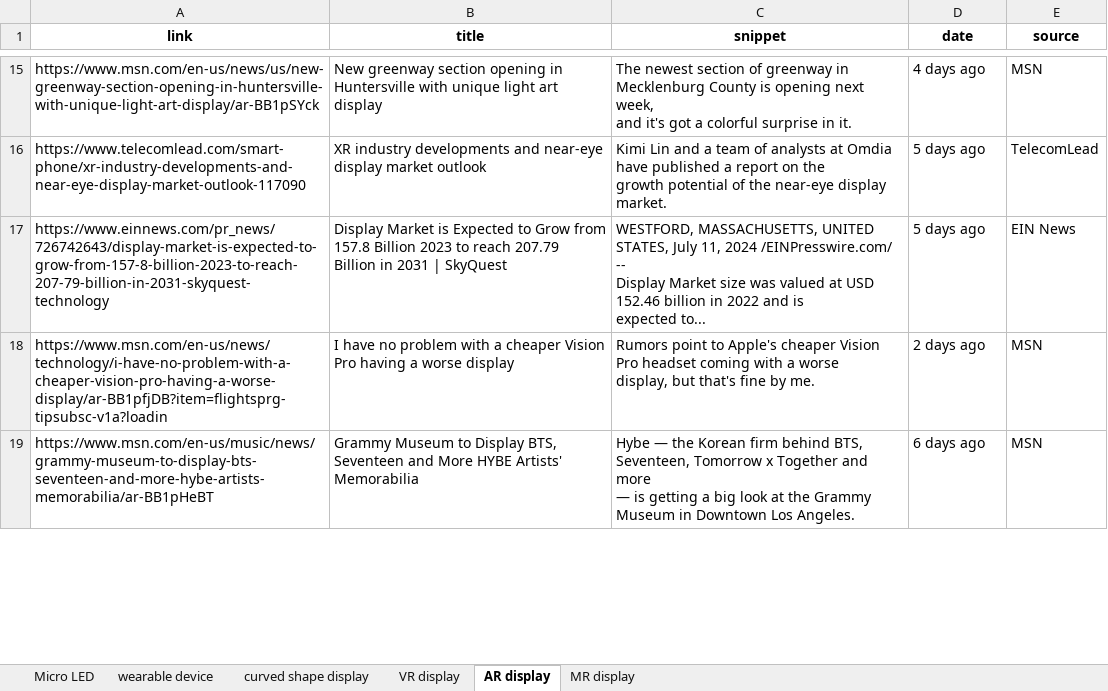
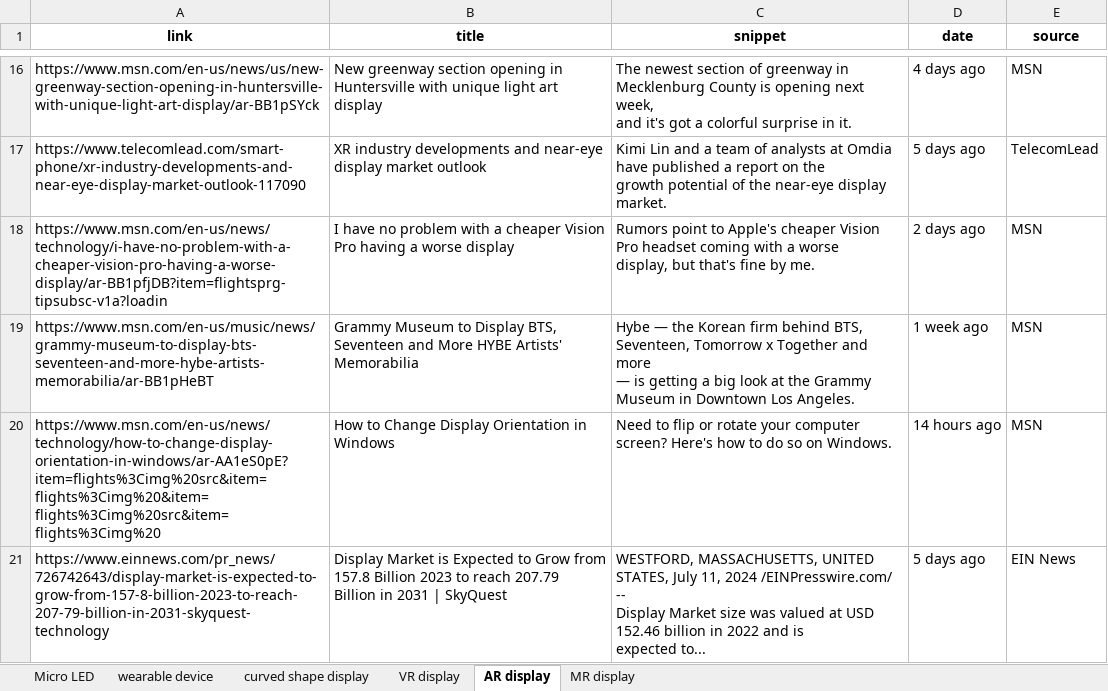
Before and after one commit to ysan9500/StarRec, an Excel workbook: news.xlsx, sheet AR display, drawn as a sheet; only a part is shown, gaps mark what is left out; values as stored, in another font and other column widths than the file's, no borders; removed rows and columns are numbered as before the commit, all else as after; ↵ is a line break in a cell; the diff covers the shown part only; the diff names each change by its address in the sheet, - before the commit and + after, or states it on an @@ line.

```diff
--- a/news.xlsx (sheet AR display)
+++ b/news.xlsx (sheet AR display)
+row 19: https://www.msn.com/en-us/music/news/grammy-museum-to-display-bts-seventeen-and-more-hybe-artists-memorabilia/ar-BB1pHeBT | Grammy Museum to Display BTS, Seventeen and More HYBE Artists' Memorabilia | Hybe — the Korean firm behind BTS, Seventeen, Tomorrow x Together and more ↵ — is getting a big look at the Grammy Museum in Downtown Los Angeles. | 1 week ago | MSN
+row 20: https://www.msn.com/en-us/news/technology/how-to-change-display-orientation-in-windows/ar-AA1eS0pE?item=flights%3Cimg%20src&item=flights%3Cimg%20&item=flights%3Cimg%20src&item=flights%3Cimg%20 | How to Change Display Orientation in Windows | Need to flip or rotate your computer screen? Here's how to do so on Windows. | 14 hours ago | MSN
-row 19: https://www.msn.com/en-us/music/news/grammy-museum-to-display-bts-seventeen-and-more-hybe-artists-memorabilia/ar-BB1pHeBT | Grammy Museum to Display BTS, Seventeen and More HYBE Artists' Memorabilia | Hybe — the Korean firm behind BTS, Seventeen, Tomorrow x Together and more ↵ — is getting a big look at the Grammy Museum in Downtown Los Angeles. | 6 days ago | MSN
```
Also changed, not shown: 1 added row, 2 removed rows and 5 edited cells elsewhere in this sheet, sheet VR display, sheet wearable device, sheet Micro LED, sheet MR display, sheet curved shape display, 1 other file.
